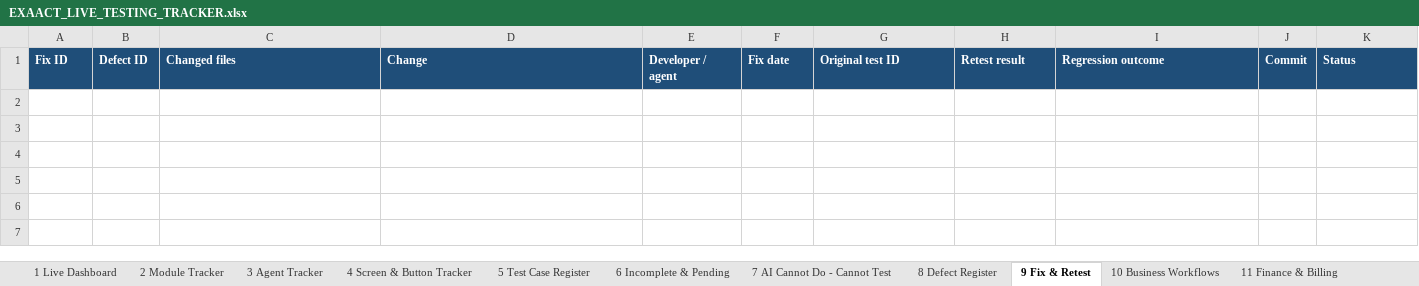
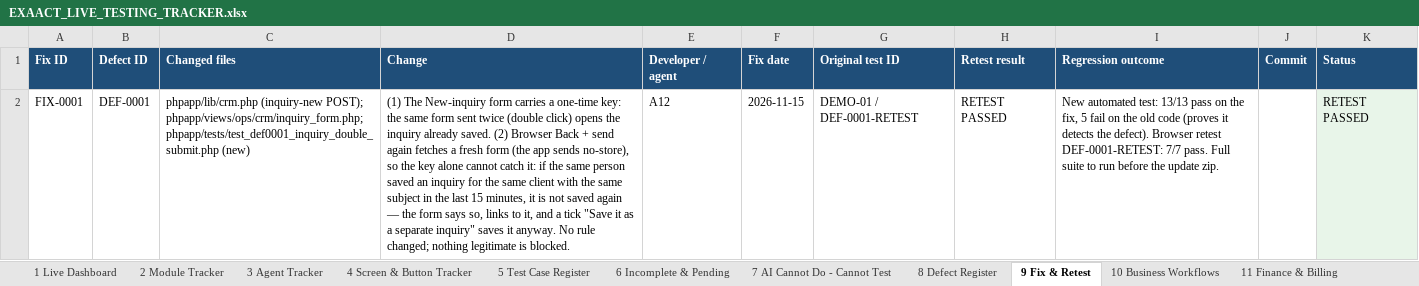
Before and after one commit to mehulblogger-pixel/Experiment_Operataion_Exaact-requirement, an Excel workbook: QA-REPORTS/V51/EXAACT_LIVE_TESTING_TRACKER.xlsx, sheet 9 Fix & Retest, drawn as a sheet; values as stored, in another font and other column widths than the file's, no borders; the diff names each change by its address in the sheet, - before the commit and + after, or states it on an @@ line.

```diff
--- a/QA-REPORTS/V51/EXAACT_LIVE_TESTING_TRACKER.xlsx (sheet 9 Fix & Retest)
+++ b/QA-REPORTS/V51/EXAACT_LIVE_TESTING_TRACKER.xlsx (sheet 9 Fix & Retest)
+row 2: FIX-0001 | DEF-0001 | phpapp/lib/crm.php (inquiry-new POST); phpapp/views/ops/crm/inquiry_form.php; phpapp/tests/test_def0001_inquiry_double_submit.php (new) | (1) The New-inquiry form carries a one-time key: the same form sent twice (double click) opens the inquiry already saved. (2) Browser Back + send again fetches a fresh form (the app sends no-store), so the key alone cannot catch it: if the same person saved an inquiry for the same client with the same subject in the last 15 minutes, it is not saved again — the form says so, links to it, and a tick "Save it as a separate inquiry" saves it anyway. No rule changed; nothing legitimate is blocked. | A12 | 2026-11-15 | DEMO-01 / DEF-0001-RETEST | RETEST PASSED | New automated test: 13/13 pass on the fix, 5 fail on the old code (proves it detects the defect). Browser retest DEF-0001-RETEST: 7/7 pass. Full suite to run before the update zip. |  | RETEST PASSED
```
Also changed, not shown: sheet 14 Activity Log, sheet 12 Evidence Register, sheet 5 Test Case Register, sheet 6 Incomplete & Pending, sheet 1 Live Dashboard, sheet 8 Defect Register, 2 more sheets, 16 other files.
